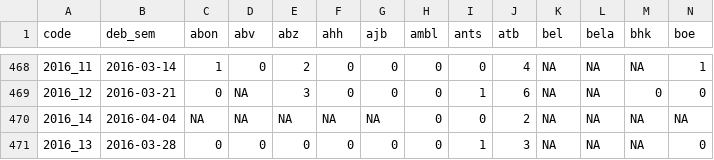
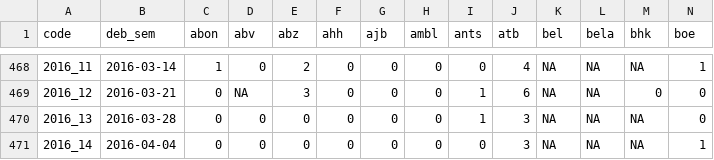
Before and after one commit to RanaivosonHerimanitra/Sentinel, a CSV file: data/Diarrh_feb.csv, drawn as a sheet; only a part is shown, gaps mark what is left out; removed rows and columns are numbered as before the commit, all else as after; rows hold the shown columns only; the diff names each change by its address in the sheet, - before the commit and + after, or states it on an @@ line.

```diff
--- a/data/Diarrh_feb.csv
+++ b/data/Diarrh_feb.csv
-row 470: 2016_14 | 2016-04-04 | NA | NA | NA | NA | NA | 0 | 0 | 2 | NA | NA | NA | NA
+row 471: 2016_14 | 2016-04-04 | 0 | 0 | 0 | 0 | 0 | 0 | 0 | 3 | NA | NA | NA | 1
```
Also changed, not shown: data/Consultations.csv, data/PaluConf.csv, 8 other files.
